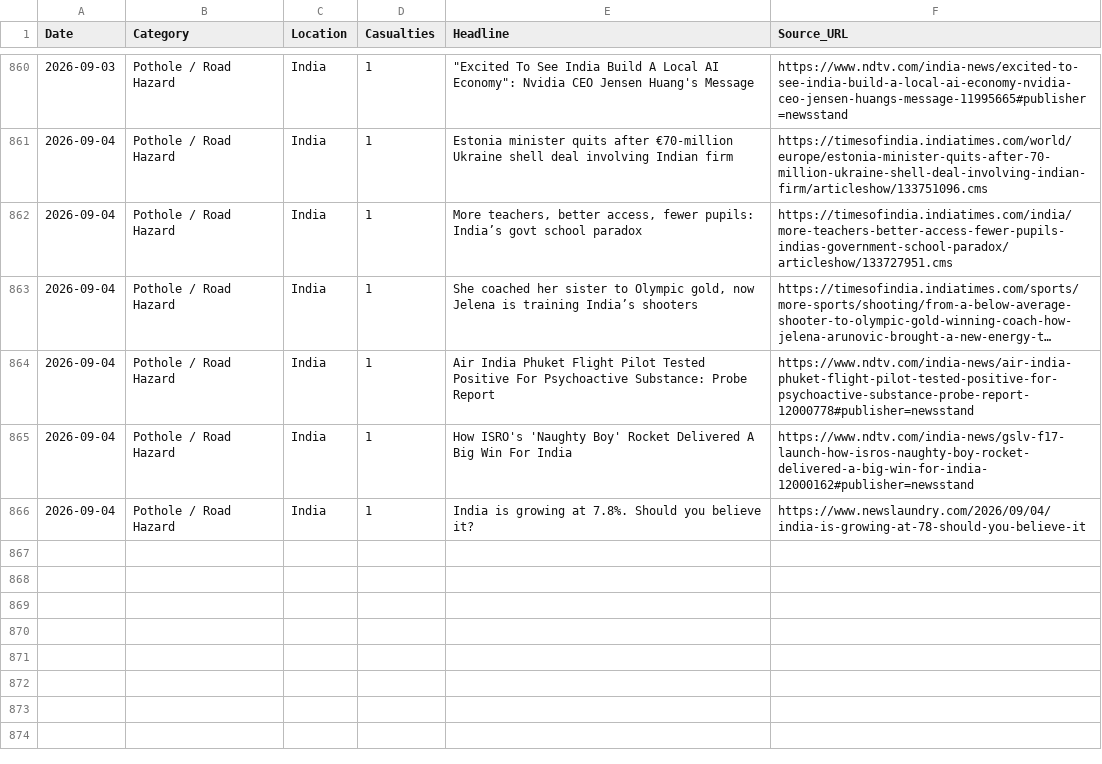
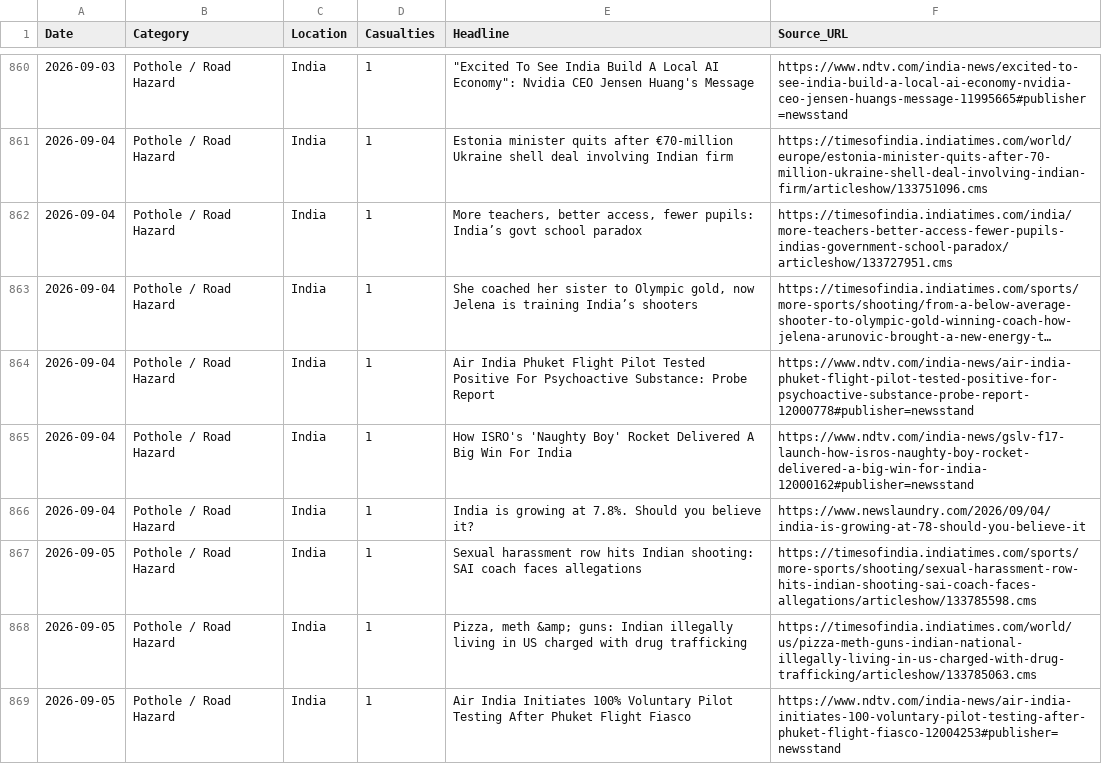
Before and after one commit to SonuK29/accountability-tracker., a CSV file: data.csv, drawn as a sheet; only a part is shown, gaps mark what is left out; long unchanged cells end in ….

```diff
--- a/data.csv
+++ b/data.csv
@@ -866 +866,4 @@ Date,Category,Location,Casualties,Headline,Source_URL
 2026-09-04,Pothole / Road Hazard,India,1,India is growing at 7.8%. Should you believe it?,https://www.newslaundry.com/2026/09/04/india-is-growing-at-78-should-you-believe-it
+2026-09-05,Pothole / Road Hazard,India,1,Sexual harassment row hits Indian shooting: SAI coach faces allegations,https://timesofindia.indiatimes.com/sports/more-sports/shooting/sexual-harassment-row-hits-indian-shooting-sai-coach-faces-allegations/articleshow/133785598.cms
+2026-09-05,Pothole / Road Hazard,India,1,"Pizza, meth &amp; guns: Indian illegally living in US charged with drug trafficking",https://timesofindia.indiatimes.com/world/us/pizza-meth-guns-indian-national-illegally-living-in-us-charged-with-drug-trafficking/articleshow/133785063.cms
+2026-09-05,Pothole / Road Hazard,India,1,Air India Initiates 100% Voluntary Pilot Testing After Phuket Flight Fiasco,https://www.ndtv.com/india-news/air-india-initiates-100-voluntary-pilot-testing-after-phuket-flight-fiasco-12004253#publisher=newsstand
```
